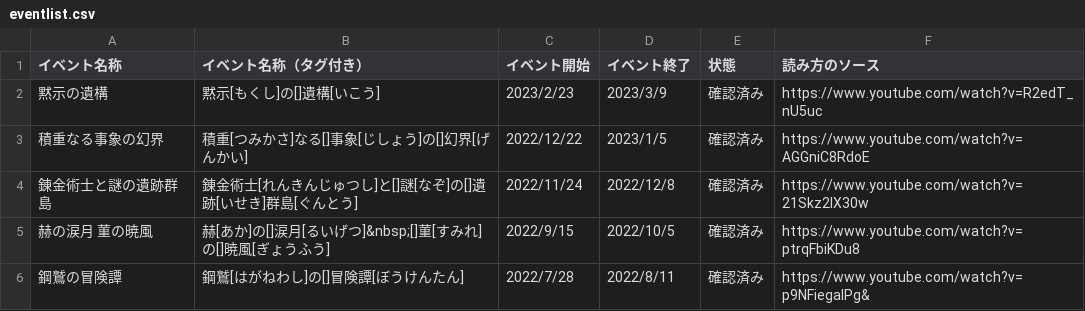
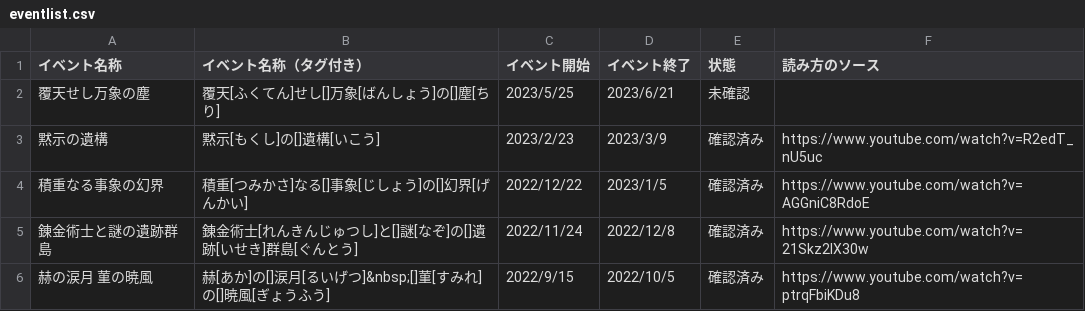
Before and after one commit to voidproc/azurlane-event-name-reading, a CSV file: eventlist/eventlist.csv, drawn as a sheet; only a part is shown; the shorter side is filled out with more unchanged rows; the diff names each change by its address in the sheet, - before the commit and + after, or states it on an @@ line.

```diff
--- a/eventlist/eventlist.csv
+++ b/eventlist/eventlist.csv
+row 2: 覆天せし万象の塵 | 覆天[ふくてん]せし[]万象[ばんしょう]の[]塵[ちり] | 2023/5/25 | 2023/6/21 | 未確認
```
Also changed, not shown: 2 other files.
